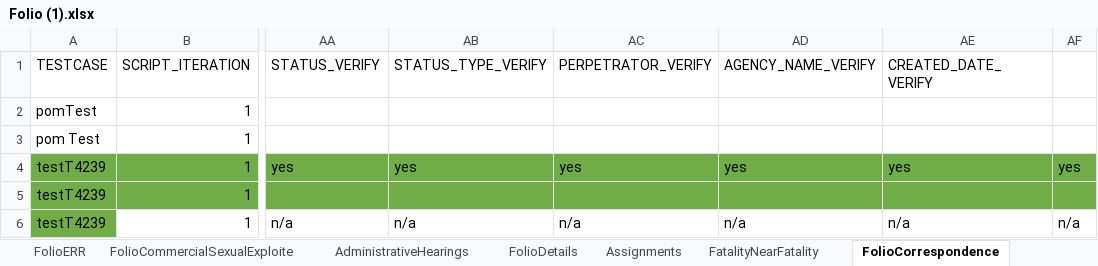
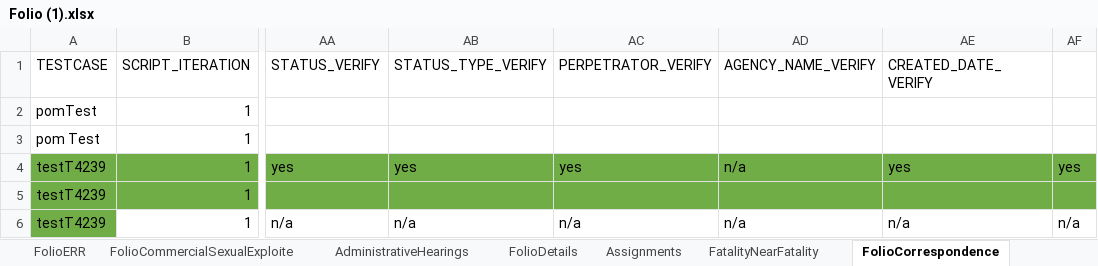
Before and after one commit to Yaswanthkumar-Naidu/TestDataExcel, an Excel workbook: Folio (1).xlsx, sheet FolioCorrespondence, drawn as a sheet; only a part is shown, gaps mark what is left out; values as stored, in another font and other column widths than the file's, no borders; the diff names each change by its address in the sheet, - before the commit and + after, or states it on an @@ line.

Commit message:
Add files via upload

```diff
--- a/Folio (1).xlsx (sheet FolioCorrespondence)
+++ b/Folio (1).xlsx (sheet FolioCorrespondence)
-AD4 (AGENCY_NAME_VERIFY): yes
+AD4 (AGENCY_NAME_VERIFY): n/a
```
